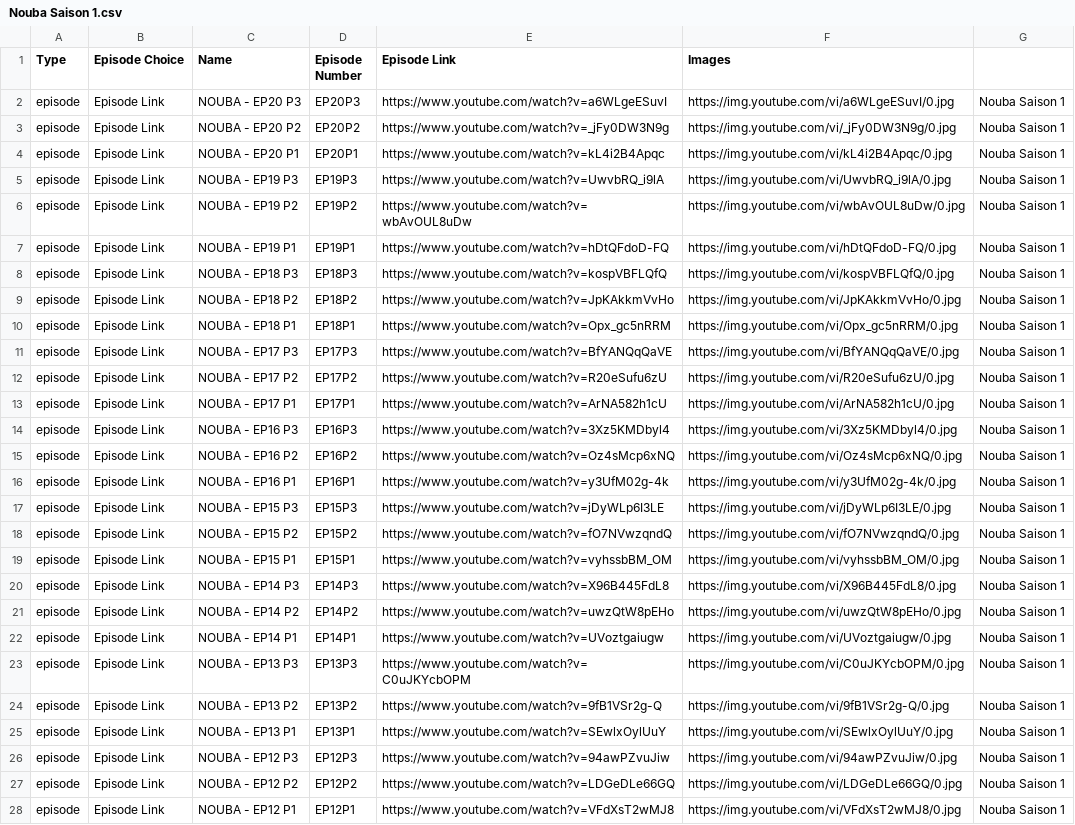
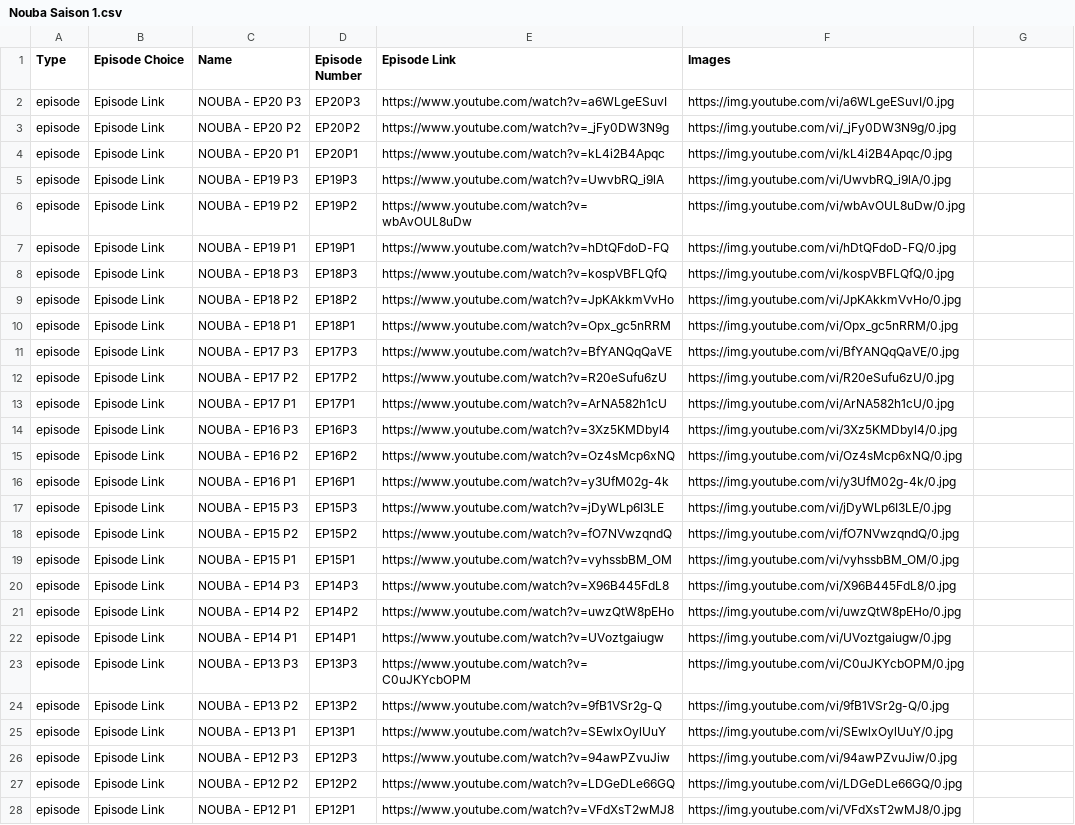
Before and after one commit to benamaraissam/iptv, a CSV file: Nouba Saison 1.csv, drawn as a sheet; only a part is shown; the diff covers the shown part only; the diff names each change by its address in the sheet, - before the commit and + after, or states it on an @@ line.

Commit message:
M3U File Updated 16/04/2020 09:26:40

```diff
--- a/Nouba Saison 1.csv
+++ b/Nouba Saison 1.csv
-G2:G28: Nouba Saison 1
+G2:G28: (empty)
```
Also changed, not shown: 38 edited cells elsewhere in this file.
